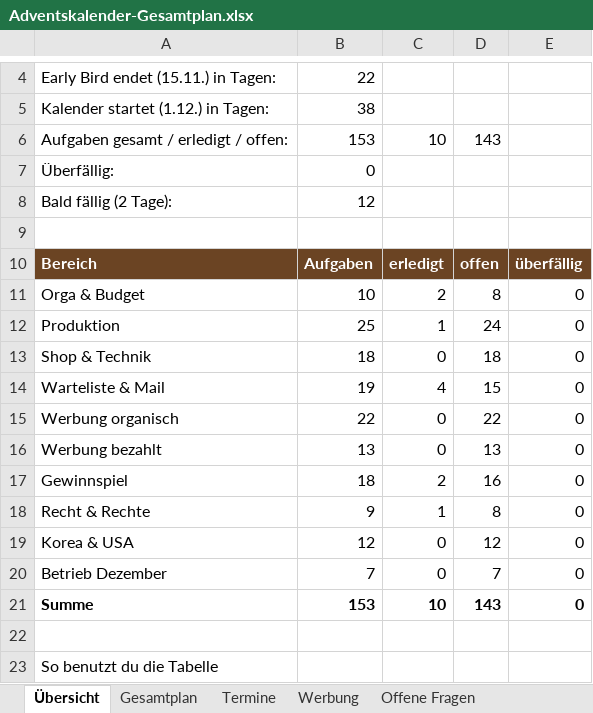
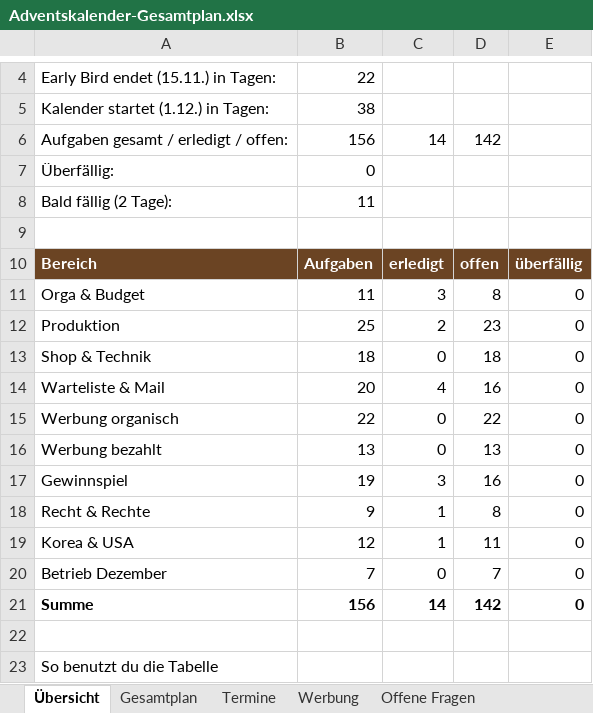
Before and after one commit to Jackmorris84/CLAUDE, an Excel workbook: 10_Aufbereitet/Adventskalender-Gesamtplan.xlsx, sheet Übersicht, drawn as a sheet; only a part is shown, gaps mark what is left out; values as stored, in another font and other column widths than the file's, no borders; the diff names each change by its address in the sheet, - before the commit and + after, or states it on an @@ line.

```diff
--- a/10_Aufbereitet/Adventskalender-Gesamtplan.xlsx (sheet Übersicht)
+++ b/10_Aufbereitet/Adventskalender-Gesamtplan.xlsx (sheet Übersicht)
-B6: 153
+B6: 156
-C6: 10
+C6: 14
-D6: 143
+D6: 142
-B8: 12
+B8: 11
-B11: 10
+B11: 11
-C11: 2
+C11: 3
-C12: 1
+C12: 2
-D12: 24
+D12: 23
-B14: 19
+B14: 20
-D14: 15
+D14: 16
-B17: 18
+B17: 19
-C17: 2
+C17: 3
-C19: 0
+C19: 1
-D19: 12
+D19: 11
-B21: 153
+B21: 156
-C21: 10
+C21: 14
-D21: 143
+D21: 142
```
Also changed, not shown: sheet Gesamtplan, sheet Offene Fragen, formulas that keep their value, 8 other files.
